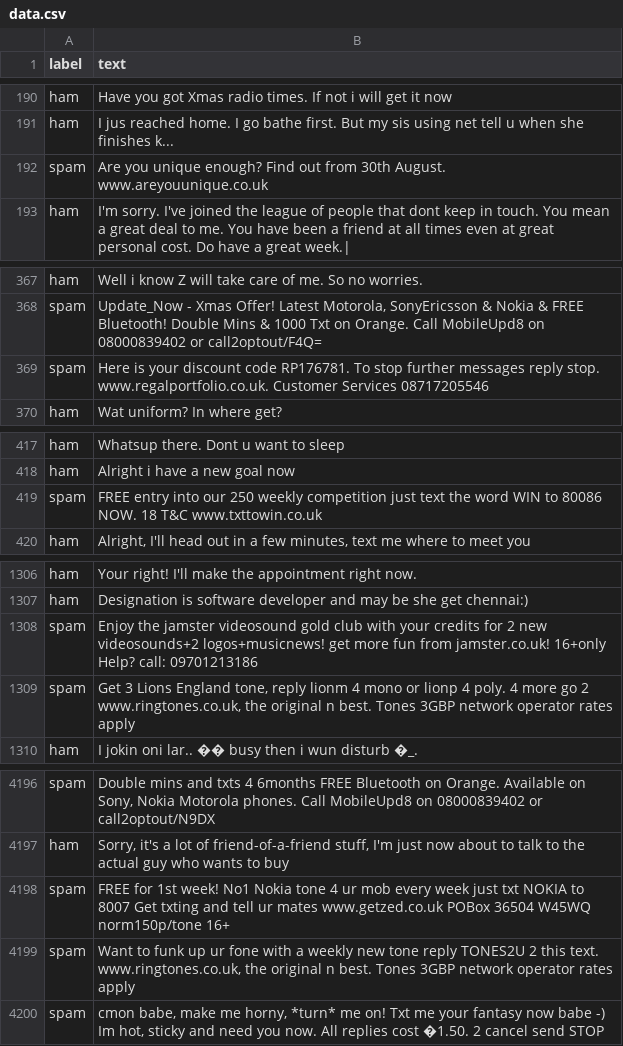
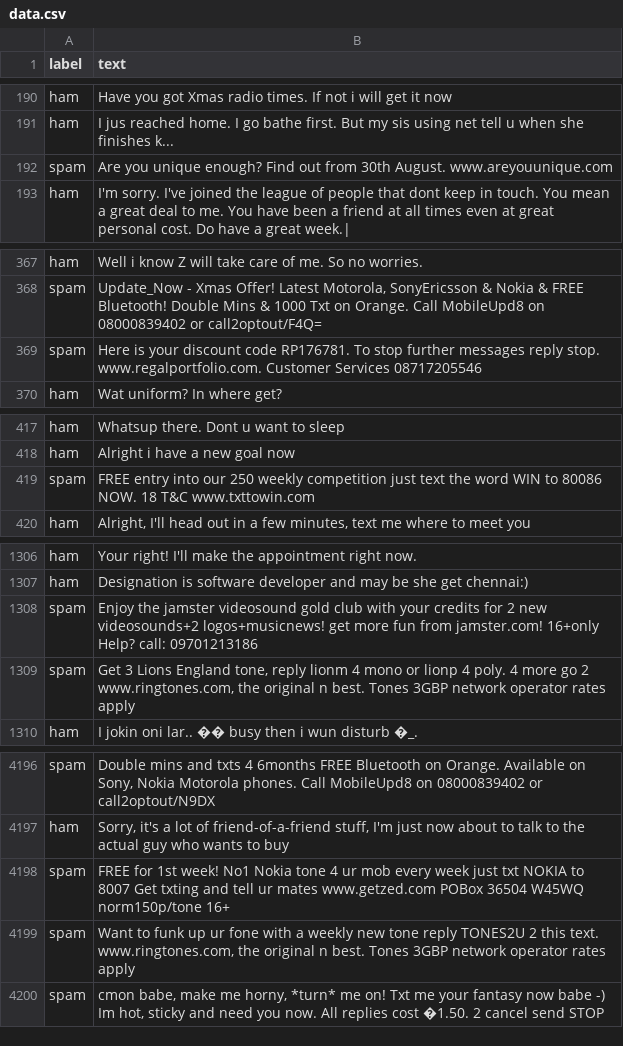
Before and after one commit to mgsosna/spamCatch, a CSV file: static/data/data.csv, drawn as a sheet; only a part is shown, gaps mark what is left out; the diff covers the shown part only.

```diff
--- a/static/data/data.csv
+++ b/static/data/data.csv
@@ -192,3 +192,3 @@ ham,Have you got Xmas radio times. If not i will get it now
 ham,I jus reached home. I go bathe first. But my sis using net tell u when she finishes k...
-spam,Are you unique enough? Find out from 30th August. www.areyouunique.co.uk
+spam,Are you unique enough? Find out from 30th August. www.areyouunique.com
 ham,I'm sorry. I've joined the league of people that dont keep in touch. You mean a great deal to me. You have been a friend at all times even at great personal cost. Do have a great week.|
@@ -369,3 +369,3 @@ ham,Well i know Z will take care of me. So no worries.
 spam,"Update_Now - Xmas Offer! Latest Motorola, SonyEricsson & Nokia & FREE Bluetooth! Double Mins & 1000 Txt on Orange. Call MobileUpd8 on 08000839402 or call2optout/F4Q="
-spam,Here is your discount code RP176781. To stop further messages reply stop. www.regalportfolio.co.uk. Customer Services 08717205546
+spam,Here is your discount code RP176781. To stop further messages reply stop. www.regalportfolio.com. Customer Services 08717205546
 ham,Wat uniform? In where get?
@@ -419,3 +419,3 @@ ham,Whatsup there. Dont u want to sleep
 ham,Alright i have a new goal now
-spam,FREE entry into our 250 weekly competition just text the word WIN to 80086 NOW. 18 T&C www.txttowin.co.uk
+spam,FREE entry into our 250 weekly competition just text the word WIN to 80086 NOW. 18 T&C www.txttowin.com
 ham,"Alright, I'll head out in a few minutes, text me where to meet you"
@@ -1308,4 +1308,4 @@ ham,Your right! I'll make the appointment right now.
 ham,Designation is software developer and may be she get chennai:)
-spam,Enjoy the jamster videosound gold club with your credits for 2 new videosounds+2 logos+musicnews! get more fun from jamster.co.uk! 16+only Help? call: 09701213186
-spam,"Get 3 Lions England tone, reply lionm 4 mono or lionp 4 poly. 4 more go 2 www.ringtones.co.uk, the original n best. Tones 3GBP network operator rates apply"
+spam,Enjoy the jamster videosound gold club with your credits for 2 new videosounds+2 logos+musicnews! get more fun from jamster.com! 16+only Help? call: 09701213186
+spam,"Get 3 Lions England tone, reply lionm 4 mono or lionp 4 poly. 4 more go 2 www.ringtones.com, the original n best. Tones 3GBP network operator rates apply"
 ham,I jokin oni lar.. �� busy then i wun disturb �_.
@@ -4199,4 +4199,4 @@ spam,"Double mins and txts 4 6months FREE Bluetooth on Orange. Available on Sony
 ham,"Sorry, it's a lot of friend-of-a-friend stuff, I'm just now about to talk to the actual guy who wants to buy"
-spam,FREE for 1st week! No1 Nokia tone 4 ur mob every week just txt NOKIA to 8007 Get txting and tell ur mates www.getzed.co.uk POBox 36504 W45WQ norm150p/tone 16+
-spam,"Want to funk up ur fone with a weekly new tone reply TONES2U 2 this text. www.ringtones.co.uk, the original n best. Tones 3GBP network operator rates apply"
+spam,FREE for 1st week! No1 Nokia tone 4 ur mob every week just txt NOKIA to 8007 Get txting and tell ur mates www.getzed.com POBox 36504 W45WQ norm150p/tone 16+
+spam,"Want to funk up ur fone with a weekly new tone reply TONES2U 2 this text. www.ringtones.com, the original n best. Tones 3GBP network operator rates apply"
 spam,"cmon babe, make me horny, *turn* me on! Txt me your fantasy now babe -) Im hot, sticky and need you now. All replies cost �1.50. 2 cancel send STOP"
```
Also changed, not shown: 40 edited cells elsewhere in this file, 1 other file.
